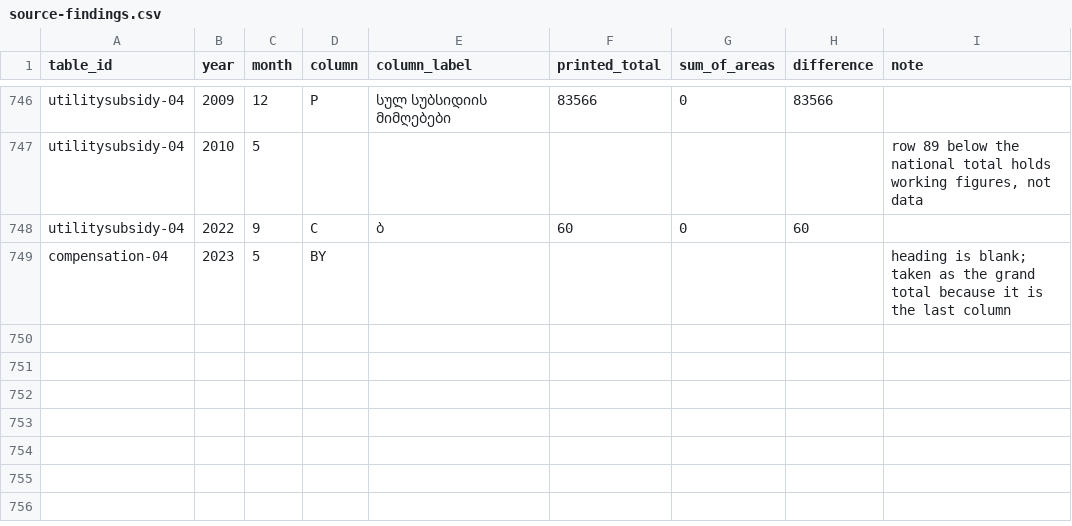
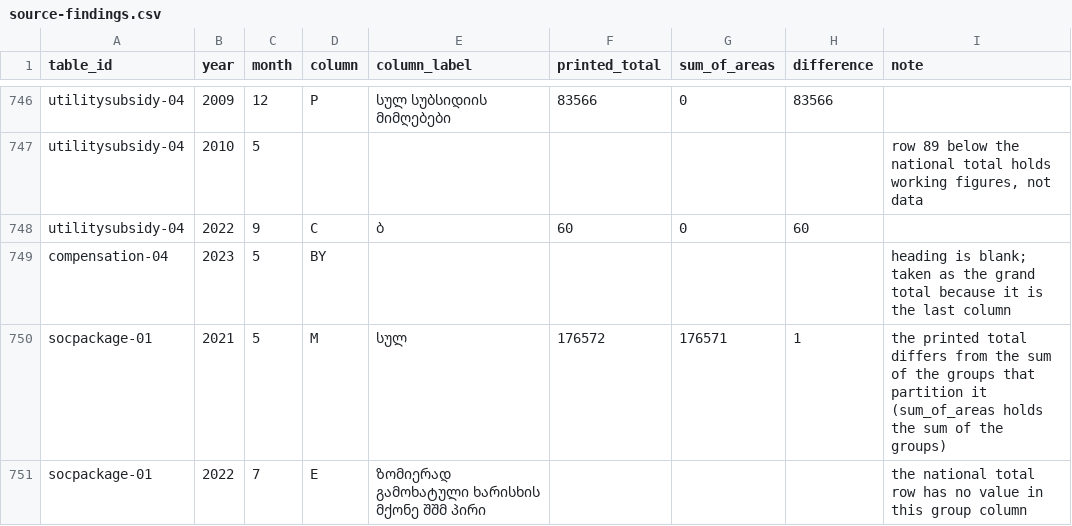
Before and after one commit to DuruMakh/geodata.ge, a CSV file: docs/Raw Data/Social/ssa-statistics/source-findings.csv, drawn as a sheet; only a part is shown, gaps mark what is left out; the diff names each change by its address in the sheet, - before the commit and + after, or states it on an @@ line.

```diff
--- a/docs/Raw Data/Social/ssa-statistics/source-findings.csv
+++ b/docs/Raw Data/Social/ssa-statistics/source-findings.csv
+row 750: socpackage-01 | 2021 | 5 | M | სულ | 176572 | 176571 | 1 | the printed total differs from the sum of the groups that partition it (sum_of_areas holds the sum of the groups)
+row 751: socpackage-01 | 2022 | 7 | E | ზომიერად გამოხატული ხარისხის მქონე შშმ პირი |  |  |  | the national total row has no value in this group column
```
Also changed, not shown: 7 other files.
